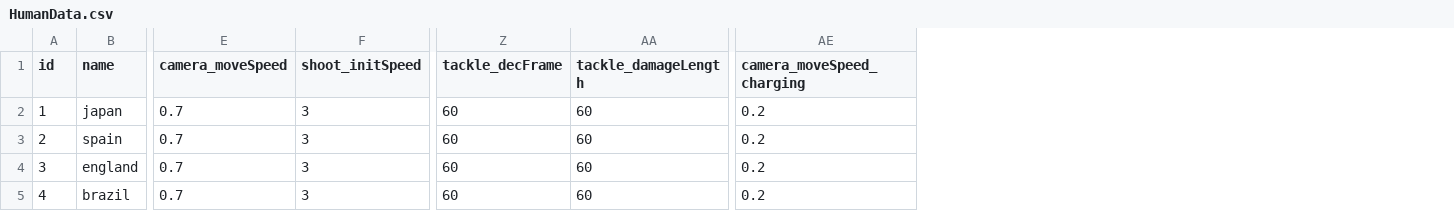
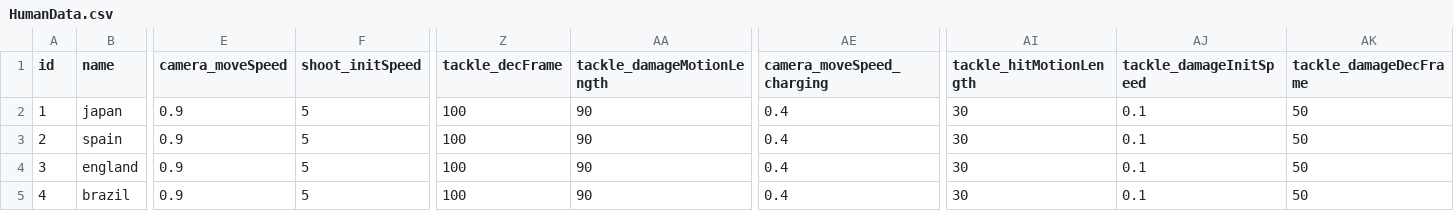
Before and after one commit to FootBallUniverse/FootBallUniverse, a CSV file: Unity/FootBallUniverse/Assets/Resources/CSV/HumanData.csv, drawn as a sheet; only a part is shown, gaps mark what is left out; removed rows and columns are numbered as before the commit, all else as after; the diff names each change by its address in the sheet, - before the commit and + after, or states it on an @@ line.

```diff
--- a/Unity/FootBallUniverse/Assets/Resources/CSV/HumanData.csv
+++ b/Unity/FootBallUniverse/Assets/Resources/CSV/HumanData.csv
-column AA (tackle_damageLength), rows 2-5: all 60
+column AA (tackle_damageMotionLength), rows 2-5: all 90
+column AI (tackle_hitMotionLength), rows 2-5: all 30
+column AJ (tackle_damageInitSpeed), rows 2-5: all 0.1
+column AK (tackle_damageDecFrame), rows 2-5: all 50
-E2:E5 (camera_moveSpeed): 0.7
+E2:E5 (camera_moveSpeed): 0.9
-F2:F5 (shoot_initSpeed): 3
+F2:F5 (shoot_initSpeed): 5
-Z2:Z5 (tackle_decFrame): 60
+Z2:Z5 (tackle_decFrame): 100
-AE2:AE5 (camera_moveSpeed_charging): 0.2
+AE2:AE5 (camera_moveSpeed_charging): 0.4
```
Also changed, not shown: 21 other files.
